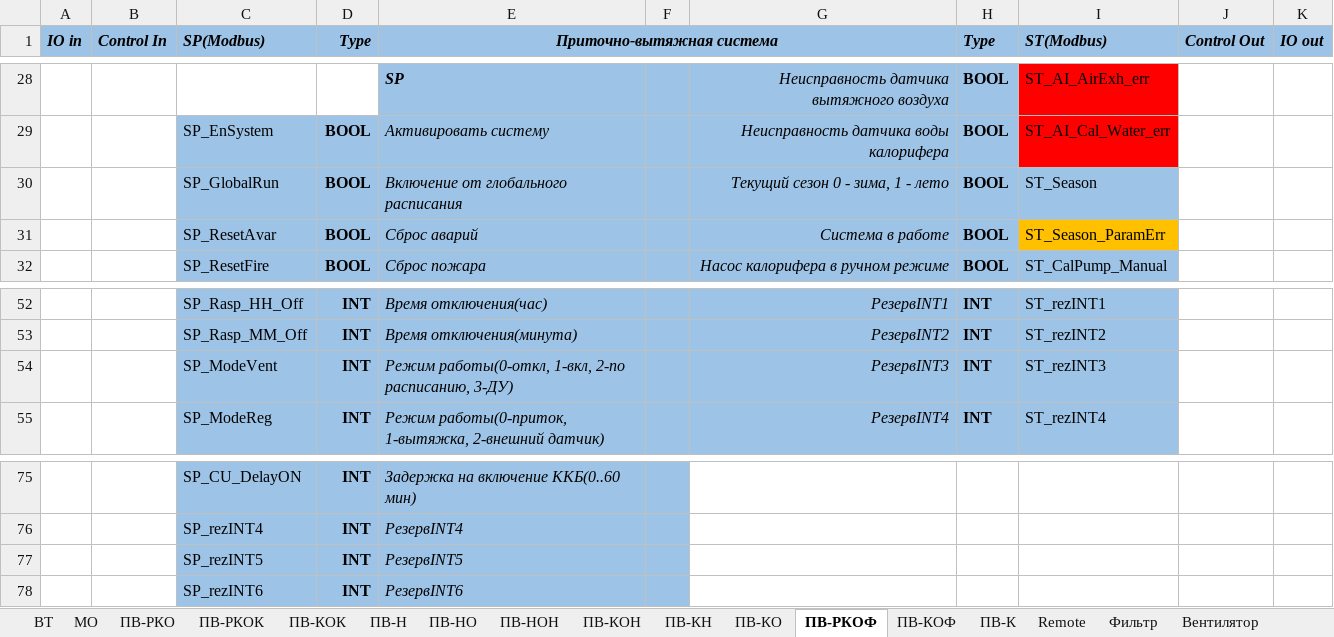
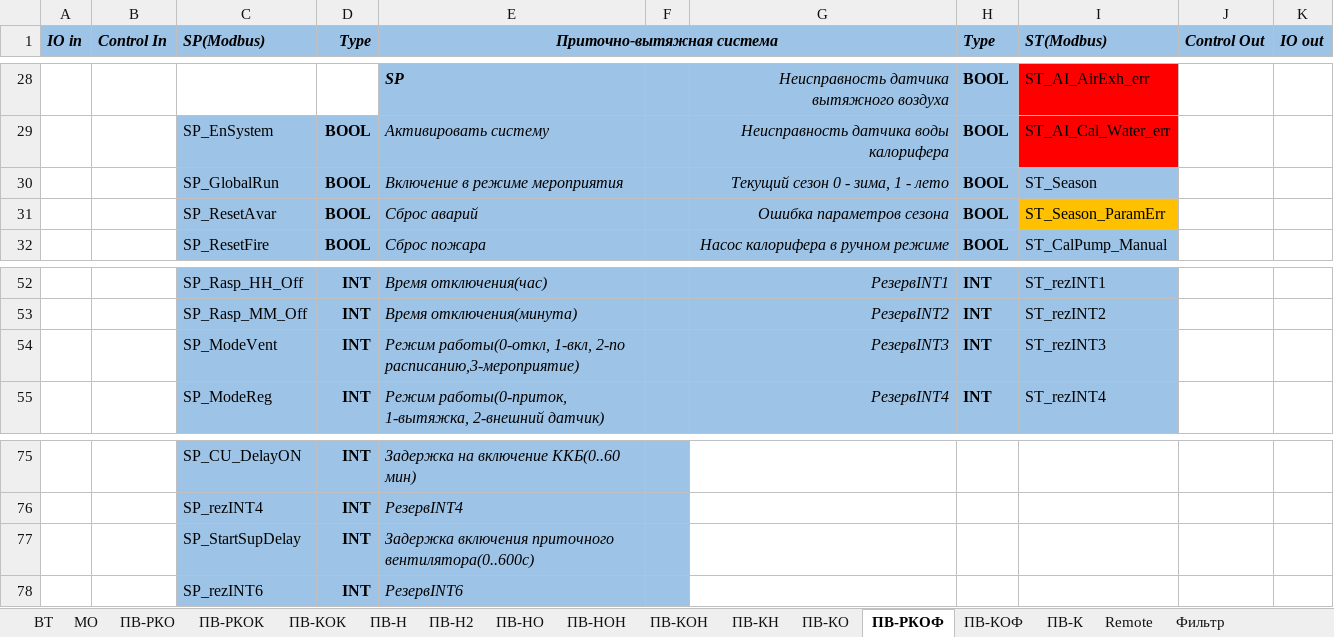
Before and after one commit to artrus/EcoStruxureConfigurator, an Excel workbook: EcoStruxureConfigurator/_Res/Objects.xlsx, sheet ПВ-РКОФ, drawn as a sheet; only a part is shown, gaps mark what is left out; values as stored, in another font and other column widths than the file's, no borders; removed rows and columns are numbered as before the commit, all else as after; the diff names each change by its address in the sheet, - before the commit and + after, or states it on an @@ line.

```diff
--- a/EcoStruxureConfigurator/_Res/Objects.xlsx (sheet ПВ-РКОФ)
+++ b/EcoStruxureConfigurator/_Res/Objects.xlsx (sheet ПВ-РКОФ)
+sheet tab: ПВ-Н2
-E30 (Приточно-вытяжная система): Включение от глобального расписания
+E30 (Приточно-вытяжная система): Включение в режиме мероприятия
-G31: Система в работе
+G31: Ошибка параметров сезона
-E54 (Приточно-вытяжная система): …1-вкл, 2-по расписанию, 3-ДУ)
+E54 (Приточно-вытяжная система): …1-вкл, 2-по расписанию,3-мероприятие)
-row 77:  |  | SP_rezINT5 | INT | РезервINT5
+row 77:  |  | SP_StartSupDelay | INT | Задержка включения приточного вентилятора(0..600с)
```
Also changed, not shown: sheet МДЗ1, sheet Diag-Vent, sheet ПВ-РКО, sheet ПВ-РКОК, sheet ФК1, sheet МО, 10 more sheets, other sheet tabs, 4 other files.
